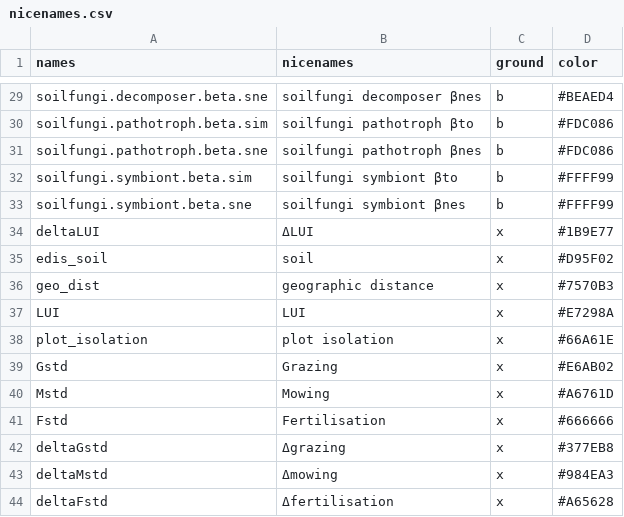
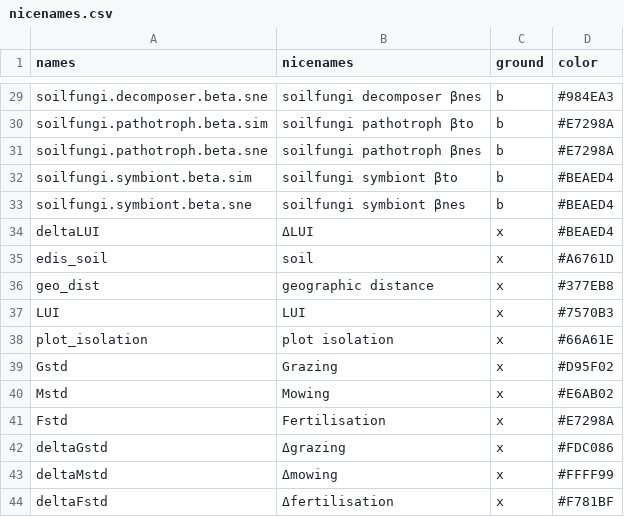
Before and after one commit to allanecology/BetaDivMultifun, a CSV file: vignettes/nicenames.csv, drawn as a sheet; only a part is shown, gaps mark what is left out; the diff covers the shown part only; the diff names each change by its address in the sheet, - before the commit and + after, or states it on an @@ line.

```diff
--- a/vignettes/nicenames.csv
+++ b/vignettes/nicenames.csv
-D29 (color): #BEAED4
+D29 (color): #984EA3
-D30:D31 (color): #FDC086
+D30:D31 (color): #E7298A
-D32:D33 (color): #FFFF99
+D32:D33 (color): #BEAED4
-D34 (color): #1B9E77
+D34 (color): #BEAED4
-D35 (color): #D95F02
+D35 (color): #A6761D
-D36 (color): #7570B3
+D36 (color): #377EB8
-D37 (color): #E7298A
+D37 (color): #7570B3
-D39 (color): #E6AB02
+D39 (color): #D95F02
-D40 (color): #A6761D
+D40 (color): #E6AB02
-D41 (color): #666666
+D41 (color): #E7298A
-D42 (color): #377EB8
+D42 (color): #FDC086
-D43 (color): #984EA3
+D43 (color): #FFFF99
-D44 (color): #A65628
+D44 (color): #F781BF
```
Also changed, not shown: 25 edited cells elsewhere in this file, 2 other files.
